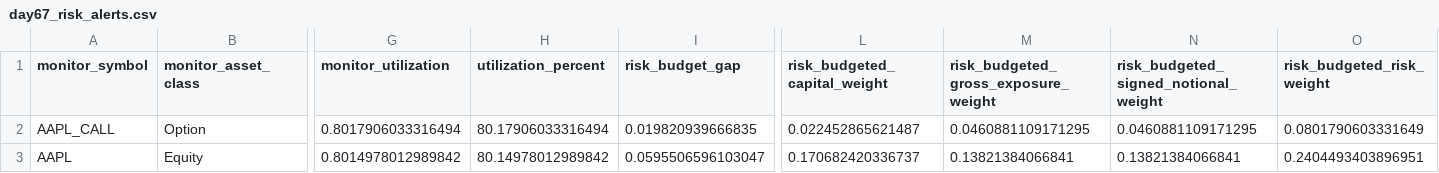
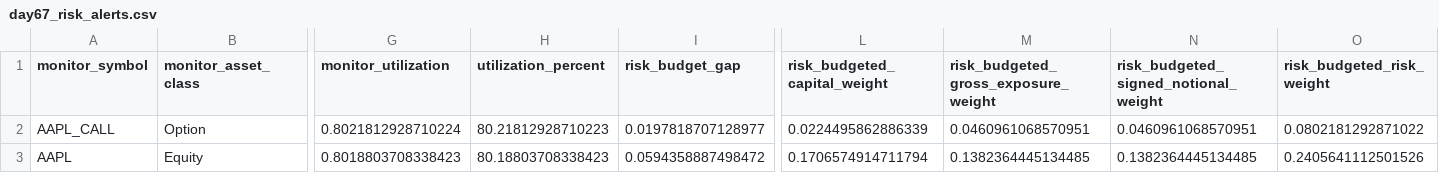
Before and after one commit to Agunp1/AI-Financial-Analyst, a CSV file: day67_risk_alerts.csv, drawn as a sheet; only a part is shown, gaps mark what is left out; the diff names each change by its address in the sheet, - before the commit and + after, or states it on an @@ line.

```diff
--- a/day67_risk_alerts.csv
+++ b/day67_risk_alerts.csv
-G2 (monitor_utilization): 0.8017906033316494
+G2 (monitor_utilization): 0.8021812928710224
-H2 (utilization_percent): 80.17906033316494
+H2 (utilization_percent): 80.21812928710223
-I2 (risk_budget_gap): 0.019820939666835
+I2 (risk_budget_gap): 0.0197818707128977
-L2 (risk_budgeted_capital_weight): 0.022452865621487
+L2 (risk_budgeted_capital_weight): 0.0224495862886339
-M2: 0.0460881109171295
+M2: 0.0460961068570951
-N2: 0.0460881109171295
+N2: 0.0460961068570951
-O2 (risk_budgeted_risk_weight): 0.0801790603331649
+O2 (risk_budgeted_risk_weight): 0.0802181292871022
-G3 (monitor_utilization): 0.8014978012989842
+G3 (monitor_utilization): 0.8018803708338423
-H3 (utilization_percent): 80.14978012989842
+H3 (utilization_percent): 80.18803708338423
-I3 (risk_budget_gap): 0.0595506596103047
+I3 (risk_budget_gap): 0.0594358887498472
-L3 (risk_budgeted_capital_weight): 0.170682420336737
+L3 (risk_budgeted_capital_weight): 0.1706574914711794
-M3: 0.13821384066841
+M3: 0.1382364445134485
-N3: 0.13821384066841
+N3: 0.1382364445134485
-O3 (risk_budgeted_risk_weight): 0.2404493403896951
+O3 (risk_budgeted_risk_weight): 0.2405641112501526
```
Also changed, not shown: day69_instrument_remediation_actions.csv, day70_decision_tickets.csv, 25 other files.
